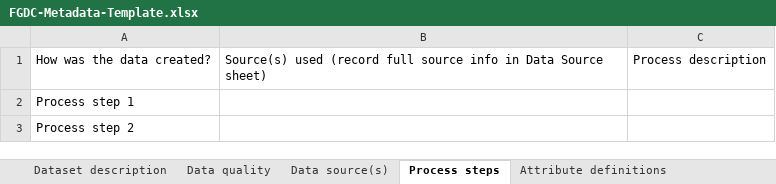
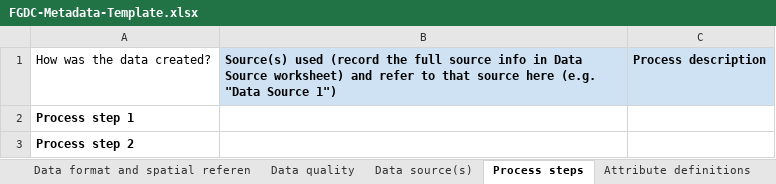
Before and after one commit to HarvardMapCollection/tutorials-share, an Excel workbook: content/resources/Researchers-Handbook/long-term-preservation/media/FGDC-Metadata-Template.xlsx, sheet Process steps, drawn as a sheet; values as stored, in another font and other column widths than the file's, no borders; charts and pictures not drawn; the diff names each change by its address in the sheet, - before the commit and + after, or states it on an @@ line.

```diff
--- a/content/resources/Researchers-Handbook/long-term-preservation/media/FGDC-Metadata-Template.xlsx (sheet Process steps)
+++ b/content/resources/Researchers-Handbook/long-term-preservation/media/FGDC-Metadata-Template.xlsx (sheet Process steps)
+sheet tab: Data format and spatial referen
-B1: …used (record full source info in Data Source sheet)
+B1: …used (record the full source info in Data Source worksheet) and refer to that source here (e.g. "Data Source 1")
@@ B1:C1 fill: none → #CFE2F3, bold: off → on @@
-A2:A3 bold: off
+A2:A3 bold: on
```
Also changed, not shown: sheet Data source(s), sheet Attribute definitions, sheet Dataset description, sheet Data quality, other sheet tabs, charts or pictures.
